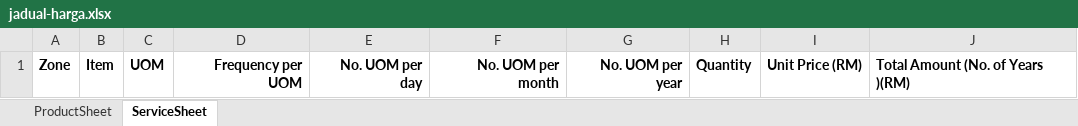
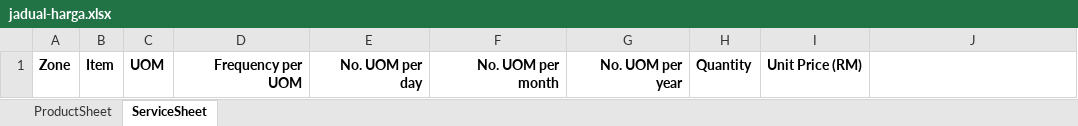
Before and after one commit to cdcscmdeveloper/liferay-plugins-sdk-6.1.1, an Excel workbook: portlets/NGeP-portlet/docroot/WEB-INF/templates/ct/loaContent/jadual-harga.xlsx, sheet ServiceSheet, drawn as a sheet; values as stored, in another font and other column widths than the file's, no borders; the diff names each change by its address in the sheet, - before the commit and + after, or states it on an @@ line.

```diff
--- a/portlets/NGeP-portlet/docroot/WEB-INF/templates/ct/loaContent/jadual-harga.xlsx (sheet ServiceSheet)
+++ b/portlets/NGeP-portlet/docroot/WEB-INF/templates/ct/loaContent/jadual-harga.xlsx (sheet ServiceSheet)
-J1: Total Amount (No. of Years )(RM)
+J1: (empty)
```
Also changed, not shown: sheet ProductSheet, 1 other file.
